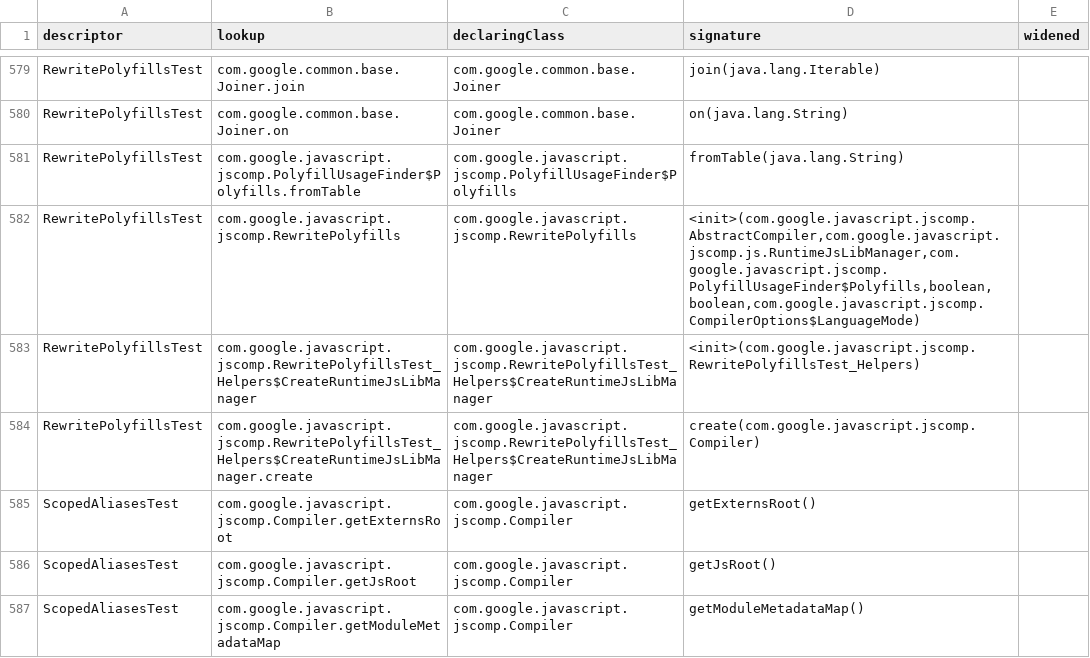
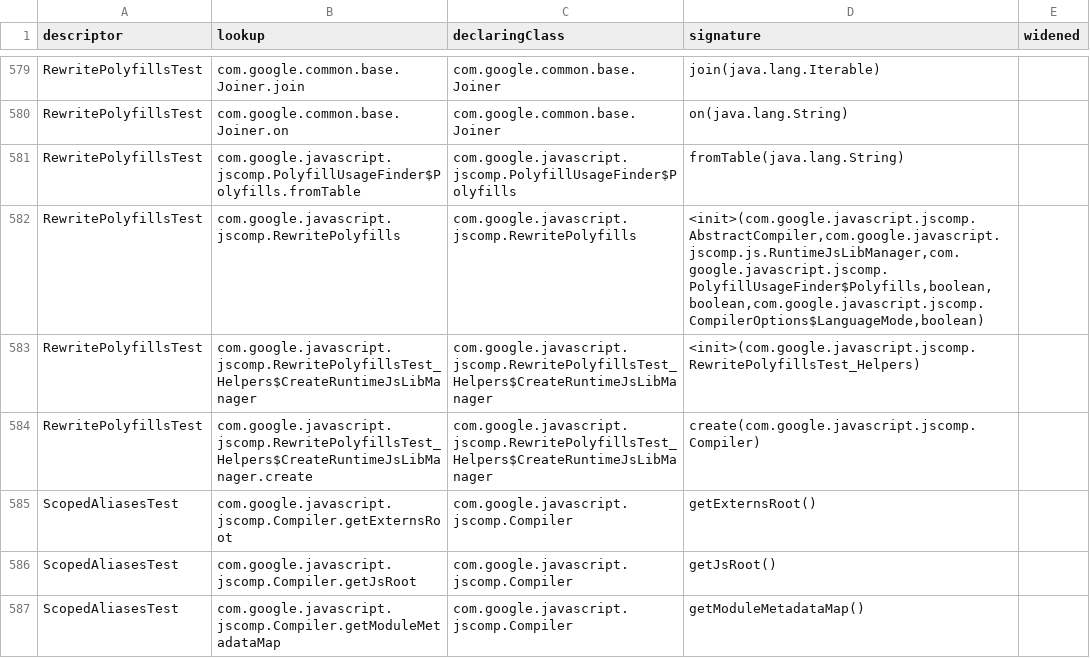
Before and after one commit to Smrtnyk/closure-rs, a TSV file: corpus/unit/replay_signatures.tsv, drawn as a sheet; only a part is shown, gaps mark what is left out.

Commit message:
corpus/unit: RewritePolyfillsTest descriptor passes disambiguateProperties
getProcessor passes the test's new disambiguateProperties field as the last constructor
argument; the resolved replay signature follows.

```diff
--- a/corpus/unit/replay_signatures.tsv
+++ b/corpus/unit/replay_signatures.tsv
@@ -581,3 +581,3 @@ RewritePolyfillsTest	com.google.common.base.Joiner.on	com.google.common.base.Joi
 RewritePolyfillsTest	com.google.javascript.jscomp.PolyfillUsageFinder$Polyfills.fromTable	com.google.javascript.jscomp.PolyfillUsageFinder$Polyfills	fromTable(java.lang.String)
-RewritePolyfillsTest	com.google.javascript.jscomp.RewritePolyfills	com.google.javascript.jscomp.RewritePolyfills	<init>(com.google.javascript.jscomp.AbstractCompiler,com.google.javascript.jscomp.js.RuntimeJsLibManager,com.google.javascript.jscomp.PolyfillUsageFinder$Polyfills,boolean,boolean,com.google.javascript.jscomp.CompilerOptions$LanguageMode)
+RewritePolyfillsTest	com.google.javascript.jscomp.RewritePolyfills	com.google.javascript.jscomp.RewritePolyfills	<init>(com.google.javascript.jscomp.AbstractCompiler,com.google.javascript.jscomp.js.RuntimeJsLibManager,com.google.javascript.jscomp.PolyfillUsageFinder$Polyfills,boolean,boolean,com.google.javascript.jscomp.CompilerOptions$LanguageMode,boolean)
 RewritePolyfillsTest	com.google.javascript.jscomp.RewritePolyfillsTest_Helpers$CreateRuntimeJsLibManager	com.google.javascript.jscomp.RewritePolyfillsTest_Helpers$CreateRuntimeJsLibManager	<init>(com.google.javascript.jscomp.RewritePolyfillsTest_Helpers)
```
Also changed, not shown: 1 other file.
